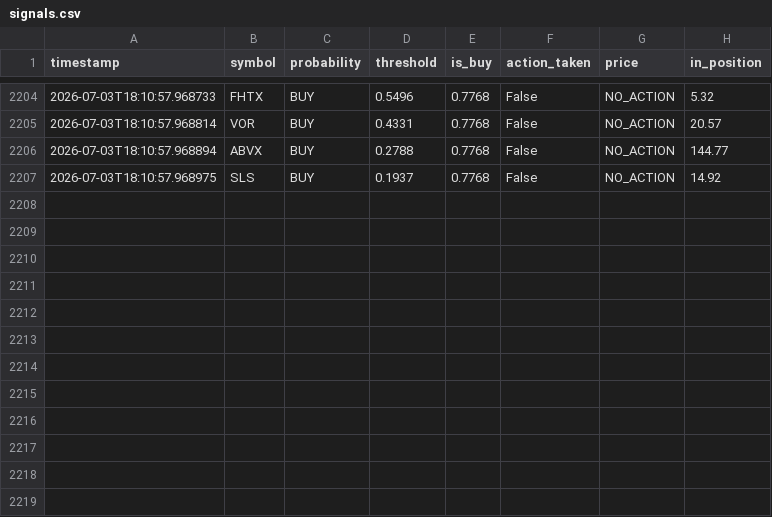
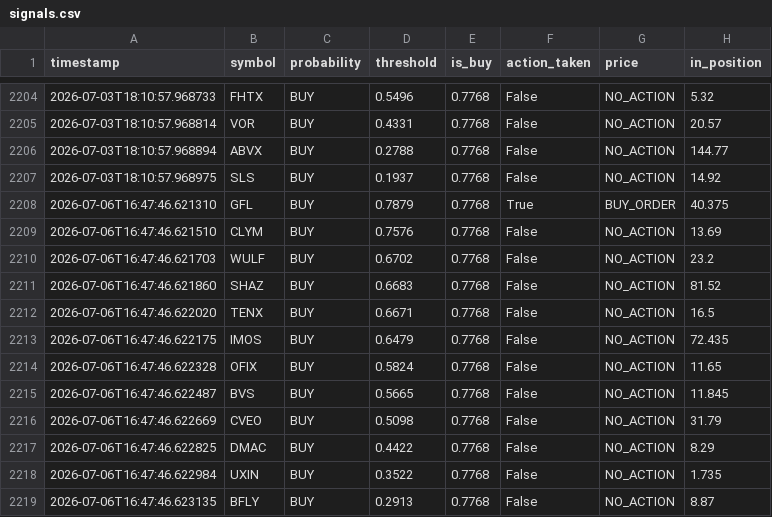
Before and after one commit to jp3tty/ml-trading-bot, a CSV file: paper_trade_log/signals.csv, drawn as a sheet; only a part is shown, gaps mark what is left out.

```diff
--- a/paper_trade_log/signals.csv
+++ b/paper_trade_log/signals.csv
@@ -2207 +2207,13 @@ timestamp,symbol,probability,threshold,is_buy,action_taken,price,in_position
 2026-07-03T18:10:57.968975,SLS,BUY,0.1937,0.7768,False,NO_ACTION,14.92
+2026-07-06T16:47:46.621310,GFL,BUY,0.7879,0.7768,True,BUY_ORDER,40.375
+2026-07-06T16:47:46.621510,CLYM,BUY,0.7576,0.7768,False,NO_ACTION,13.69
+2026-07-06T16:47:46.621703,WULF,BUY,0.6702,0.7768,False,NO_ACTION,23.2
+2026-07-06T16:47:46.621860,SHAZ,BUY,0.6683,0.7768,False,NO_ACTION,81.52
+2026-07-06T16:47:46.622020,TENX,BUY,0.6671,0.7768,False,NO_ACTION,16.5
+2026-07-06T16:47:46.622175,IMOS,BUY,0.6479,0.7768,False,NO_ACTION,72.435
+2026-07-06T16:47:46.622328,OFIX,BUY,0.5824,0.7768,False,NO_ACTION,11.65
+2026-07-06T16:47:46.622487,BVS,BUY,0.5665,0.7768,False,NO_ACTION,11.845
+2026-07-06T16:47:46.622669,CVEO,BUY,0.5098,0.7768,False,NO_ACTION,31.79
+2026-07-06T16:47:46.622825,DMAC,BUY,0.4422,0.7768,False,NO_ACTION,8.29
+2026-07-06T16:47:46.622984,UXIN,BUY,0.3522,0.7768,False,NO_ACTION,1.735
+2026-07-06T16:47:46.623135,BFLY,BUY,0.2913,0.7768,False,NO_ACTION,8.87
```
Also changed, not shown: paper_trade_log/orders.csv.
